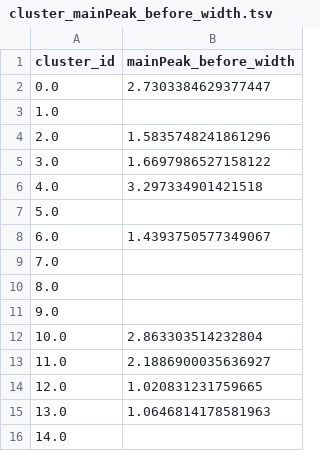
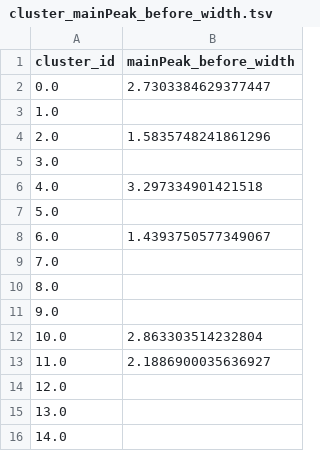
Before and after one commit to Julie-Fabre/bombcell, a TSV file: pyBombCell/Demos/toy_data/bombcell/cluster_mainPeak_before_width.tsv, drawn as a sheet.

```diff
--- a/pyBombCell/Demos/toy_data/bombcell/cluster_mainPeak_before_width.tsv
+++ b/pyBombCell/Demos/toy_data/bombcell/cluster_mainPeak_before_width.tsv
@@ -4,3 +4,3 @@ cluster_id	mainPeak_before_width
 2.0	1.5835748241861296
-3.0	1.6697986527158122
+3.0	
 4.0	3.297334901421518
@@ -13,4 +13,4 @@ cluster_id	mainPeak_before_width
 11.0	2.1886900035636927
-12.0	1.020831231759665
-13.0	1.0646814178581963
+12.0	
+13.0	
 14.0	
```
Also changed, not shown: pyBombCell/Demos/toy_data/bombcell/templates._bc_qMetrics.csv, 12 other files.
